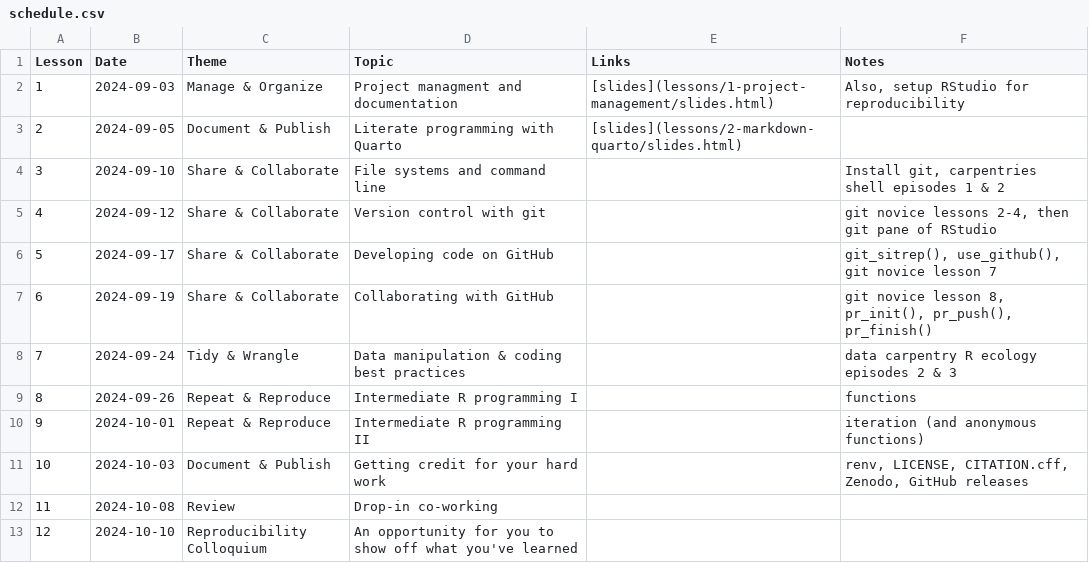
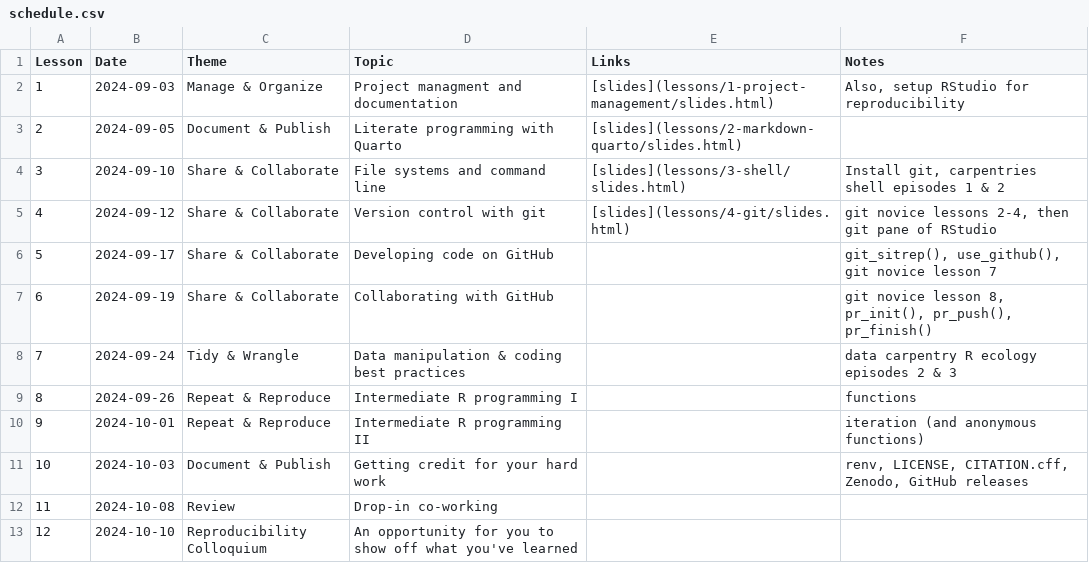
Before and after one commit to cct-datascience/repro-data-sci, a CSV file: schedule.csv, drawn as a sheet.

Commit message:
Update links in schedule.csv

```diff
--- a/schedule.csv
+++ b/schedule.csv
@@ -3,4 +3,4 @@ Lesson,Date,Theme,Topic,Links,Notes
 2,2024-09-05,Document & Publish,Literate programming with Quarto,[slides](lessons/2-markdown-quarto/slides.html),
-3,2024-09-10,Share & Collaborate,File systems and command line,,"Install git, carpentries shell episodes 1 & 2"
-4,2024-09-12,Share & Collaborate,Version control with git,,"git novice lessons 2-4, then git pane of RStudio"
+3,2024-09-10,Share & Collaborate,File systems and command line,[slides](lessons/3-shell/slides.html),"Install git, carpentries shell episodes 1 & 2"
+4,2024-09-12,Share & Collaborate,Version control with git,[slides](lessons/4-git/slides.html),"git novice lessons 2-4, then git pane of RStudio"
 5,2024-09-17,Share & Collaborate,Developing code on GitHub,,"git_sitrep(), use_github(), git novice lesson 7"
```
Also changed, not shown: 2 other files.
